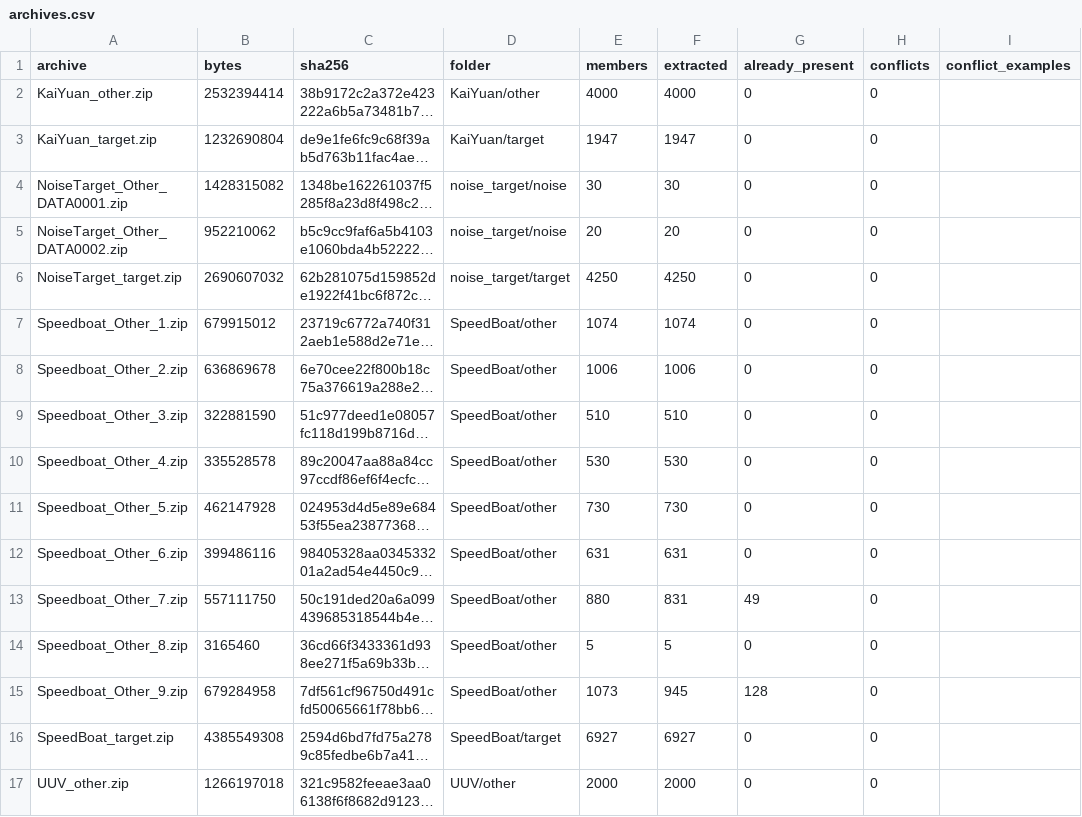
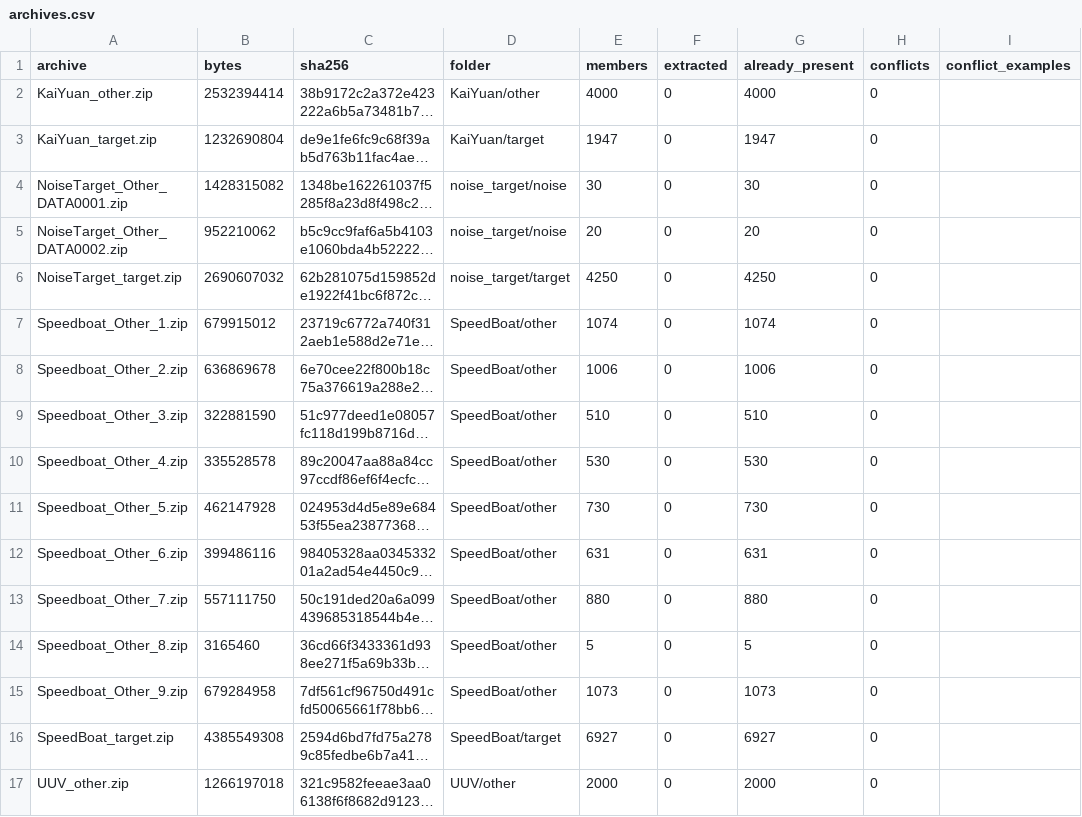
Before and after one commit to DLearning-Project/Federated-Learning-Project, a CSV file: training/acoustics/results/audit/archives.csv, drawn as a sheet; only a part is shown; long unchanged cells end in …; the diff covers the shown part only; the diff names each change by its address in the sheet, - before the commit and + after, or states it on an @@ line.

```diff
--- a/training/acoustics/results/audit/archives.csv
+++ b/training/acoustics/results/audit/archives.csv
-F2 (extracted): 4000
+F2 (extracted): 0
-G2 (already_present): 0
+G2 (already_present): 4000
-F3 (extracted): 1947
+F3 (extracted): 0
-G3 (already_present): 0
+G3 (already_present): 1947
-F4 (extracted): 30
+F4 (extracted): 0
-G4 (already_present): 0
+G4 (already_present): 30
-F5 (extracted): 20
+F5 (extracted): 0
-G5 (already_present): 0
+G5 (already_present): 20
-F6 (extracted): 4250
+F6 (extracted): 0
-G6 (already_present): 0
+G6 (already_present): 4250
-F7 (extracted): 1074
+F7 (extracted): 0
-G7 (already_present): 0
+G7 (already_present): 1074
-F8 (extracted): 1006
+F8 (extracted): 0
-G8 (already_present): 0
+G8 (already_present): 1006
-F9 (extracted): 510
+F9 (extracted): 0
-G9 (already_present): 0
+G9 (already_present): 510
-F10 (extracted): 530
+F10 (extracted): 0
-G10 (already_present): 0
+G10 (already_present): 530
-F11 (extracted): 730
+F11 (extracted): 0
-G11 (already_present): 0
+G11 (already_present): 730
-F12 (extracted): 631
+F12 (extracted): 0
-G12 (already_present): 0
+G12 (already_present): 631
-F13 (extracted): 831
+F13 (extracted): 0
-G13 (already_present): 49
+G13 (already_present): 880
-F14 (extracted): 5
+F14 (extracted): 0
-G14 (already_present): 0
+G14 (already_present): 5
-F15 (extracted): 945
+F15 (extracted): 0
-G15 (already_present): 128
+G15 (already_present): 1073
-F16 (extracted): 6927
+F16 (extracted): 0
-G16 (already_present): 0
+G16 (already_present): 6927
-F17 (extracted): 2000
+F17 (extracted): 0
-G17 (already_present): 0
+G17 (already_present): 2000
```
Also changed, not shown: 2 edited cells elsewhere in this file, 4 other files.
